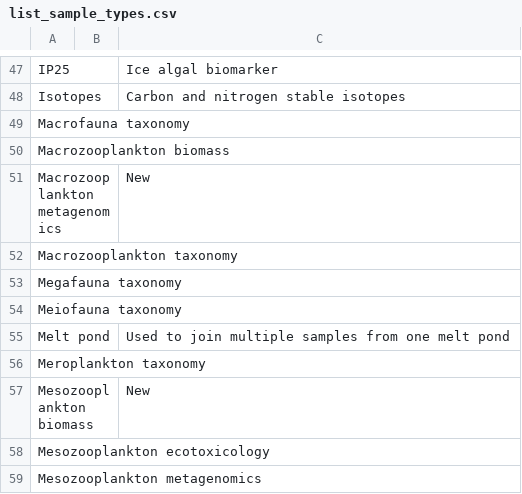
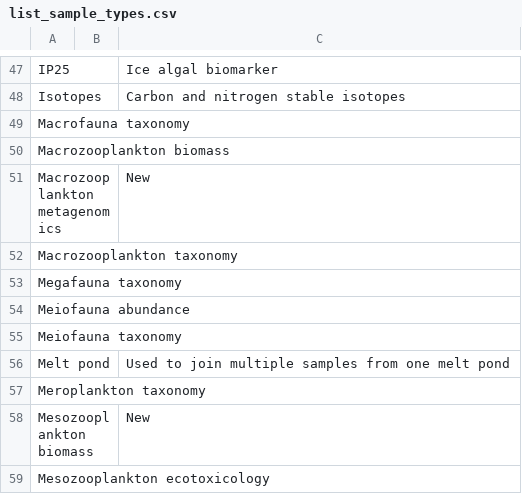
Before and after one commit to umeldt/darwinsheet, a CSV file: config/list_sample_types.csv, drawn as a sheet; only a part is shown, gaps mark what is left out; the shorter side is filled out with more unchanged rows.

Commit message:
Added meiofauna abundance

```diff
--- a/config/list_sample_types.csv
+++ b/config/list_sample_types.csv
@@ -53,2 +53,3 @@ Macrozooplankton taxonomy,,
 Megafauna taxonomy,,
+Meiofauna abundance,,
 Meiofauna taxonomy,,
```
